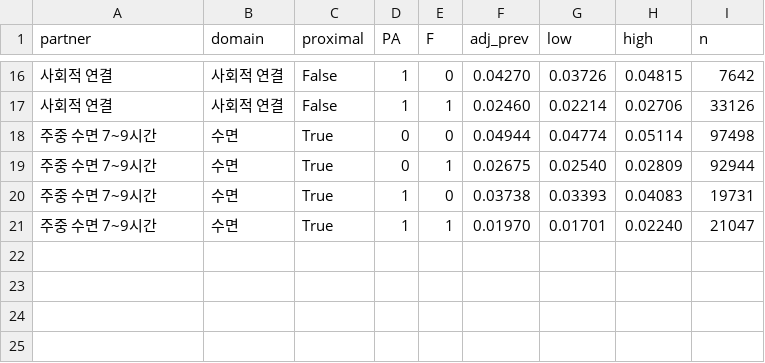
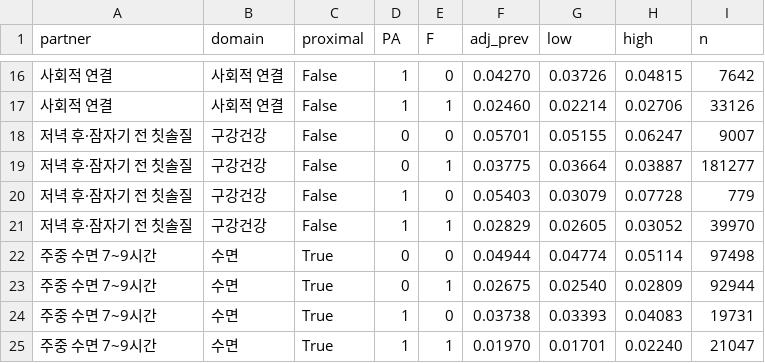
Before and after one commit to 202103116-stack/Depression_MultiDomain_Capstone, a CSV file: outputs/v2/reports/reg_v2_pa_combo_cells.csv, drawn as a sheet; only a part is shown, gaps mark what is left out; the diff names each change by its address in the sheet, - before the commit and + after, or states it on an @@ line.

```diff
--- a/outputs/v2/reports/reg_v2_pa_combo_cells.csv
+++ b/outputs/v2/reports/reg_v2_pa_combo_cells.csv
+row 18: 저녁 후·잠자기 전 칫솔질 | 구강건강 | False | 0 | 0 | 0.05701 | 0.05155 | 0.06247 | 9007
+row 19: 저녁 후·잠자기 전 칫솔질 | 구강건강 | False | 0 | 1 | 0.03775 | 0.03664 | 0.03887 | 181277
+row 20: 저녁 후·잠자기 전 칫솔질 | 구강건강 | False | 1 | 0 | 0.05403 | 0.03079 | 0.07728 | 779
+row 21: 저녁 후·잠자기 전 칫솔질 | 구강건강 | False | 1 | 1 | 0.02829 | 0.02605 | 0.03052 | 39970
```
Also changed, not shown: outputs/v2/reports/dataset_profile_v2.csv, outputs/v2/reports/reg_v2_lifestyle_count.csv, 20 other files.
